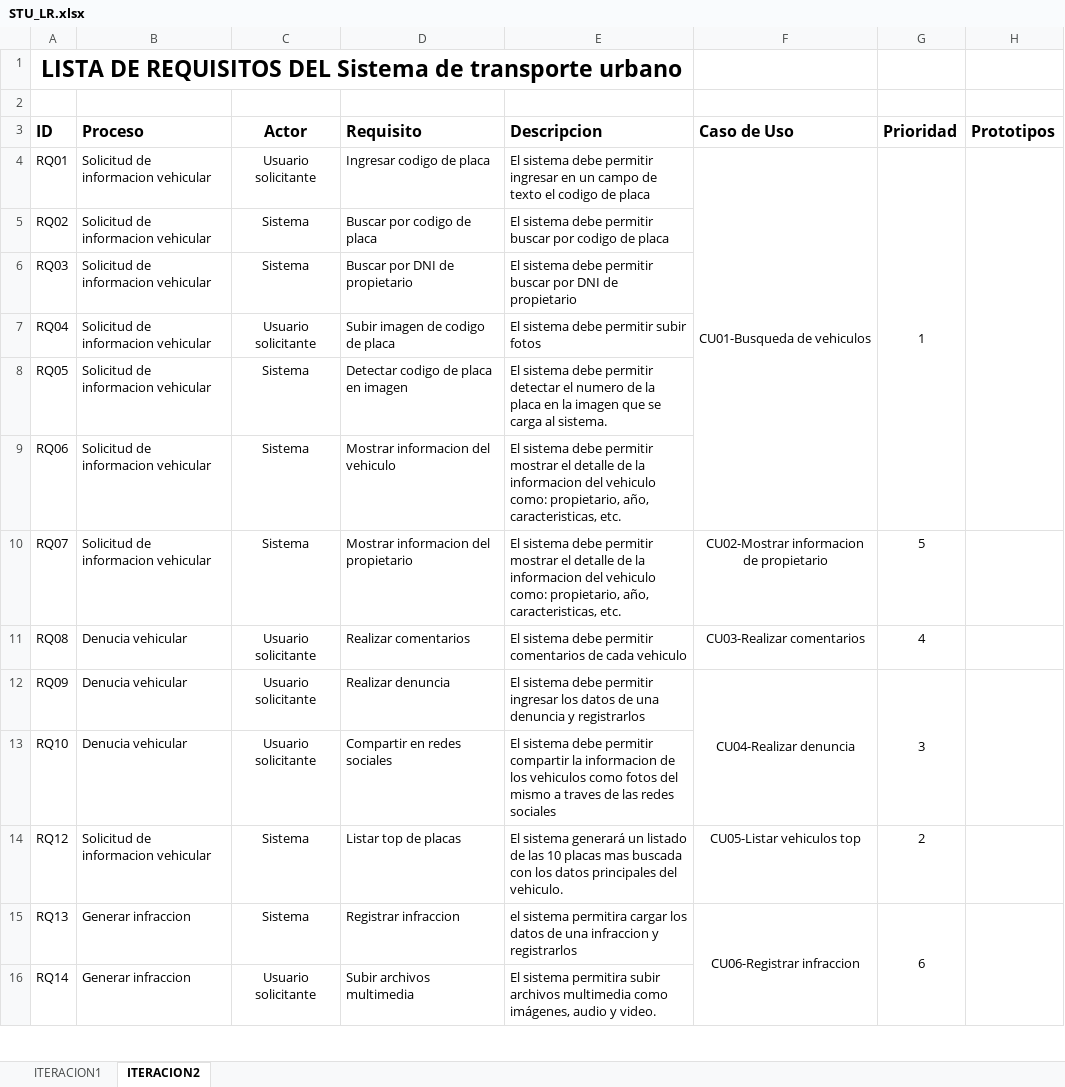
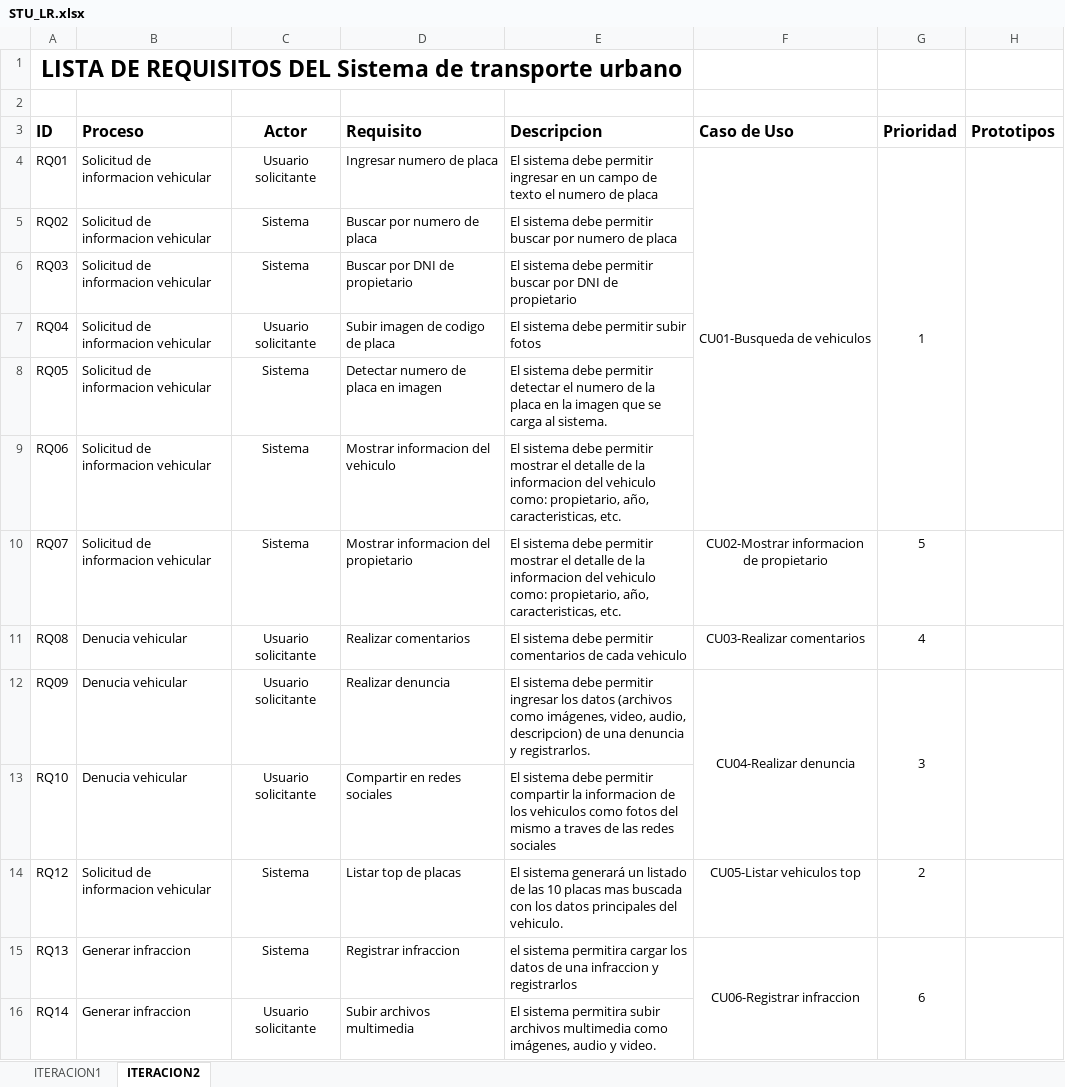
Before and after one commit to heychez/RPJA, an Excel workbook: STU/Analisis y Diseño/STU_LR.xlsx, sheet ITERACION2, drawn as a sheet; only a part is shown; values as stored, in another font and other column widths than the file's, no borders; the diff covers the shown part only; the diff names each change by its address in the sheet, - before the commit and + after, or states it on an @@ line.

Commit message:
STU_LR: revision de los requisitos 2da iteracion

```diff
--- a/STU/Analisis y Diseño/STU_LR.xlsx (sheet ITERACION2)
+++ b/STU/Analisis y Diseño/STU_LR.xlsx (sheet ITERACION2)
-D4 (Requisito): Ingresar codigo de placa
+D4 (Requisito): Ingresar numero de placa
-E4 (Descripcion): …texto el codigo de placa
+E4 (Descripcion): …texto el numero de placa
-D5 (Requisito): Buscar por codigo de placa
+D5 (Requisito): Buscar por numero de placa
-E5 (Descripcion): …buscar por codigo de placa
+E5 (Descripcion): …buscar por numero de placa
-D8 (Requisito): Detectar codigo de placa en imagen
+D8 (Requisito): Detectar numero de placa en imagen
-E12 (Descripcion): …los datos de una denuncia y registrarlos
+E12 (Descripcion): …los datos (archivos como imágenes, video, audio, descripcion) de una denuncia y registrarlos.
```
Also changed, not shown: 4 edited cells elsewhere in this sheet.
